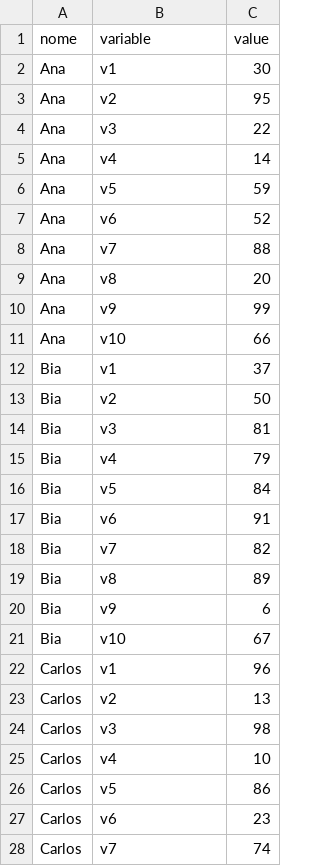
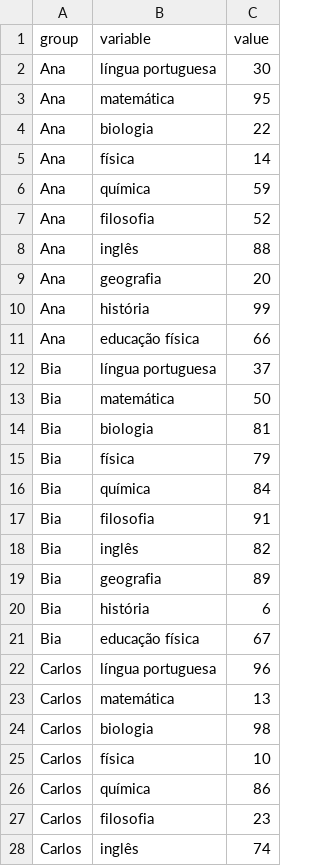
Before and after one commit to DutraLuis/Controle-de-faltas-Heatmap-D3.js, a CSV file: heatmap_data.csv, drawn as a sheet; only a part is shown; the diff covers the shown part only.

Commit message:
Update heatmap_data.csv

```diff
--- a/heatmap_data.csv
+++ b/heatmap_data.csv
@@ -1,28 +1,28 @@
-nome,variable,value
-Ana,v1,30
-Ana,v2,95
-Ana,v3,22
-Ana,v4,14
-Ana,v5,59
-Ana,v6,52
-Ana,v7,88
-Ana,v8,20
-Ana,v9,99
-Ana,v10,66
-Bia,v1,37
-Bia,v2,50
-Bia,v3,81
-Bia,v4,79
-Bia,v5,84
-Bia,v6,91
-Bia,v7,82
-Bia,v8,89
-Bia,v9,6
-Bia,v10,67
-Carlos,v1,96
-Carlos,v2,13
-Carlos,v3,98
-Carlos,v4,10
-Carlos,v5,86
-Carlos,v6,23
-Carlos,v7,74
+group,variable,value
+Ana,língua portuguesa,30
+Ana,matemática,95
+Ana,biologia,22
+Ana,física,14
+Ana,química,59
+Ana,filosofia,52
+Ana,inglês,88
+Ana,geografia,20
+Ana,história,99
+Ana,educação física,66
+Bia,língua portuguesa,37
+Bia,matemática,50
+Bia,biologia,81
+Bia,física,79
+Bia,química,84
+Bia,filosofia,91
+Bia,inglês,82
+Bia,geografia,89
+Bia,história,6
+Bia,educação física,67
+Carlos,língua portuguesa,96
+Carlos,matemática,13
+Carlos,biologia,98
+Carlos,física,10
+Carlos,química,86
+Carlos,filosofia,23
+Carlos,inglês,74
```
Also changed, not shown: 73 edited cells elsewhere in this file.
